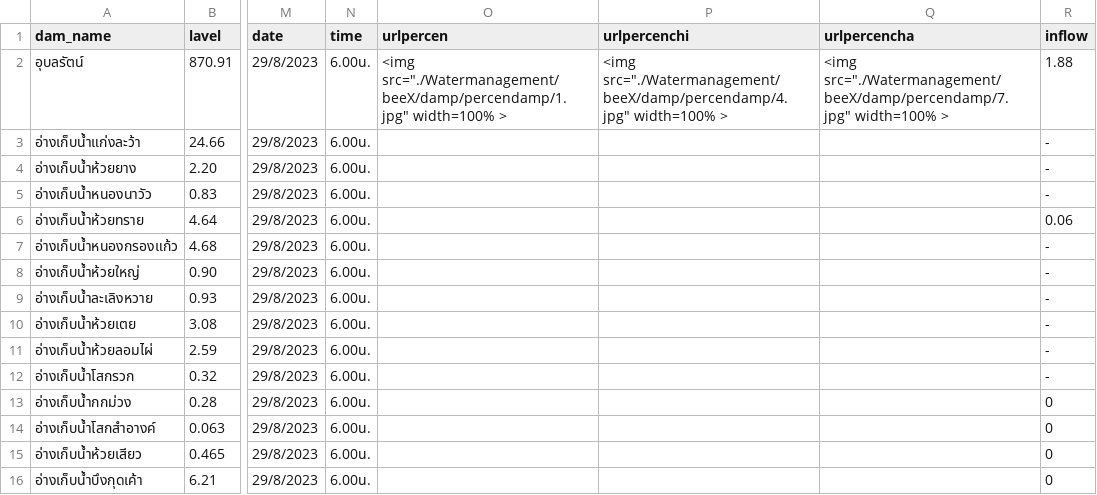
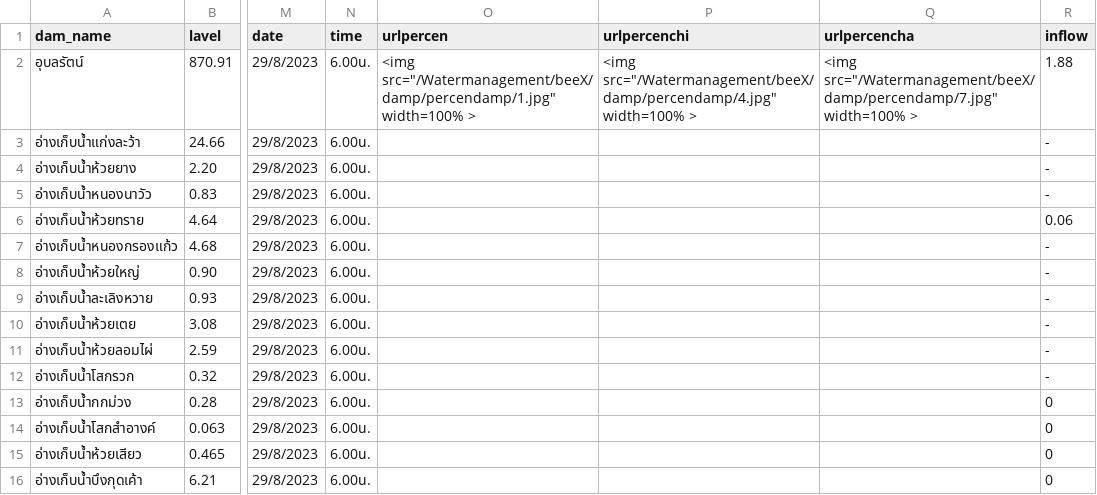
Before and after one commit to rattapong4500830013/map_stacionwater, a CSV file: mapkk.csv, drawn as a sheet; only a part is shown, gaps mark what is left out; the diff names each change by its address in the sheet, - before the commit and + after, or states it on an @@ line.

Commit message:
Update mapkk.csv

```diff
--- a/mapkk.csv
+++ b/mapkk.csv
-O2 (urlpercen): <img src="./Watermanagement/beeX/damp/percendamp/1.jpg" width=100% >
+O2 (urlpercen): <img src="/Watermanagement/beeX/damp/percendamp/1.jpg" width=100% >
-P2 (urlpercenchi): <img src="./Watermanagement/beeX/damp/percendamp/4.jpg" width=100% >
+P2 (urlpercenchi): <img src="/Watermanagement/beeX/damp/percendamp/4.jpg" width=100% >
-Q2 (urlpercencha): <img src="./Watermanagement/beeX/damp/percendamp/7.jpg" width=100% >
+Q2 (urlpercencha): <img src="/Watermanagement/beeX/damp/percendamp/7.jpg" width=100% >
```
